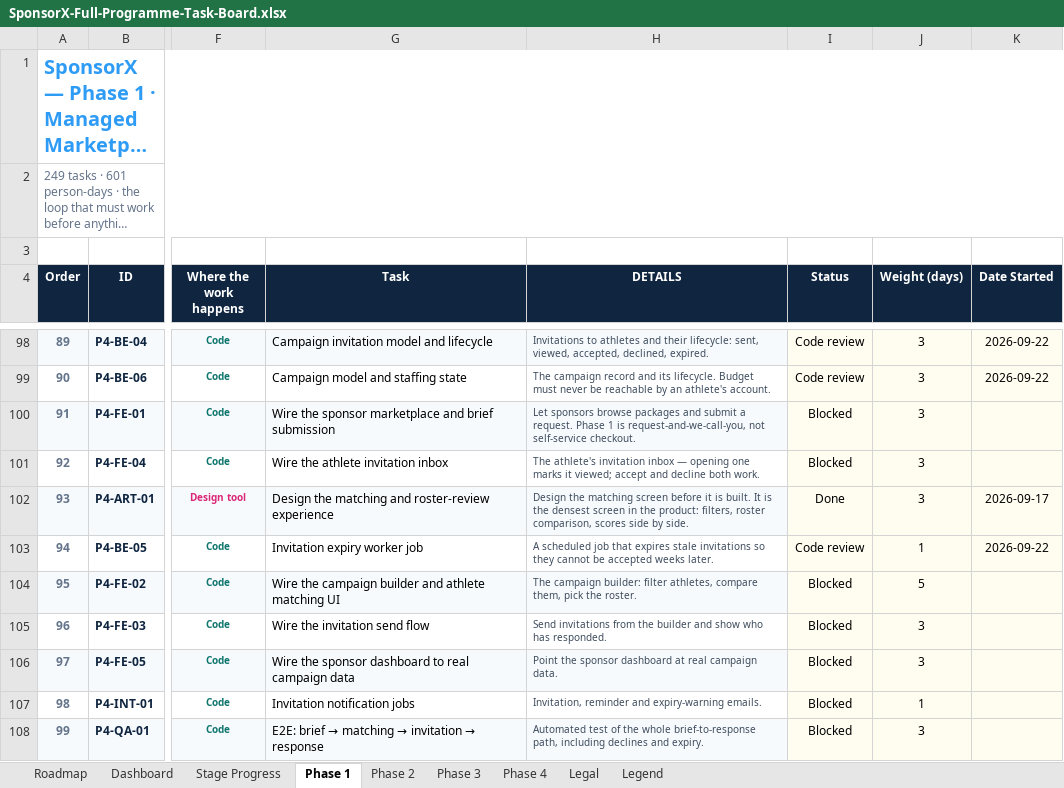
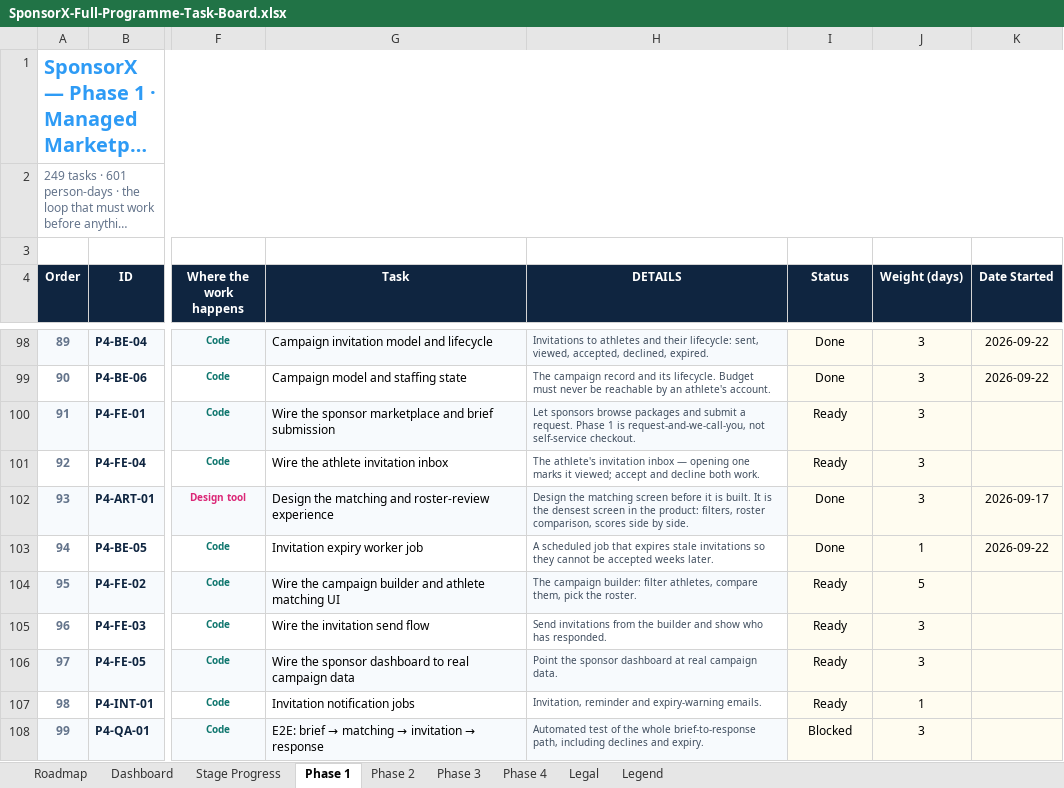
Before and after one commit to BTG-Sports/sponsorX_dev, an Excel workbook: Claude outputs/SponsorX-Full-Programme-Task-Board.xlsx, sheet Phase 1, drawn as a sheet; only a part is shown, gaps mark what is left out; long unchanged cells end in …; values as stored, in another font and other column widths than the file's, no borders; conditional formats not drawn; the diff covers the shown part only; the diff names each change by its address in the sheet, - before the commit and + after, or states it on an @@ line.

```diff
--- a/Claude outputs/SponsorX-Full-Programme-Task-Board.xlsx (sheet Phase 1)
+++ b/Claude outputs/SponsorX-Full-Programme-Task-Board.xlsx (sheet Phase 1)
-I98:I99 (Status): Code review
+I98:I99 (Status): Done
-I100:I101 (Status): Blocked
+I100:I101 (Status): Ready
-I103 (Status): Code review
+I103 (Status): Done
-I104:I107 (Status): Blocked
+I104:I107 (Status): Ready
```
Also changed, not shown: 19 edited cells elsewhere in this sheet, sheet Stage Progress.
